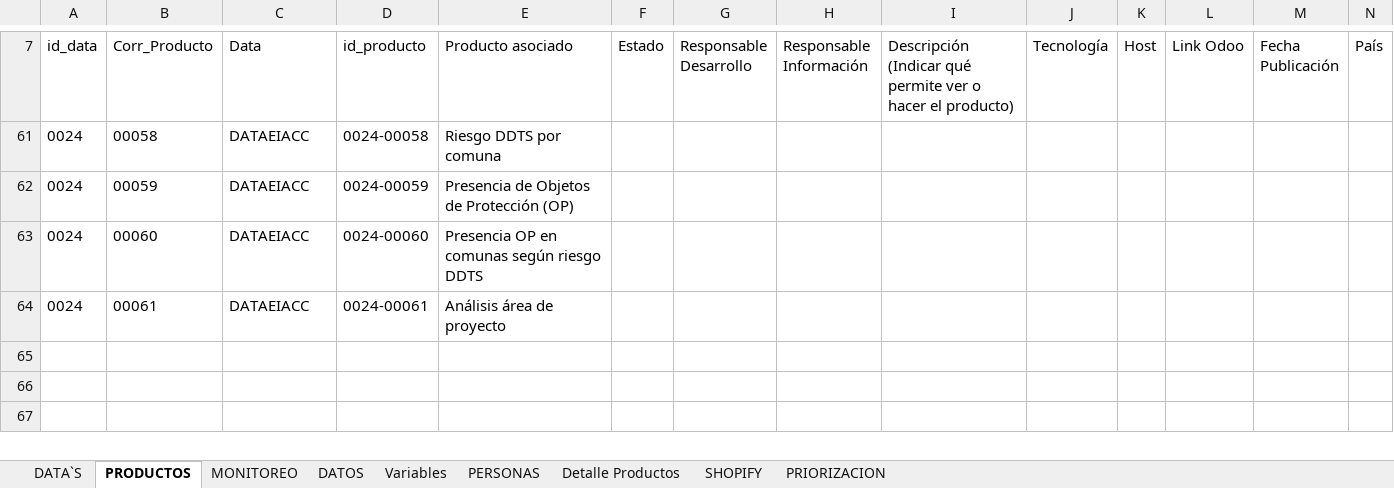
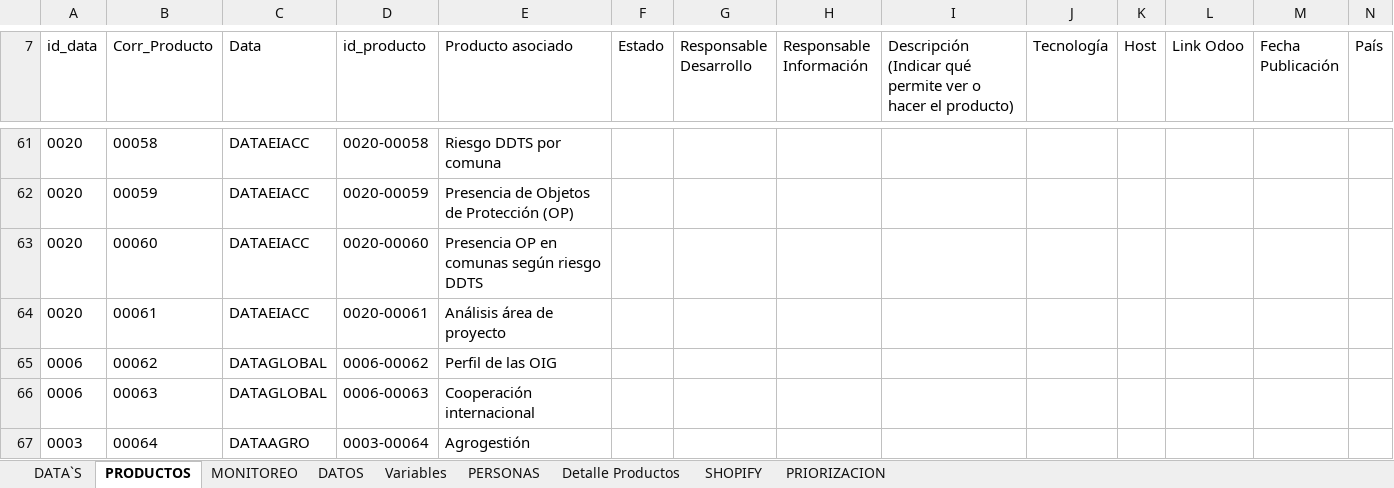
Before and after one commit to Sud-Austral/DI-Monitoreo, an Excel workbook: Monitoreo DI.xlsx, sheet PRODUCTOS, drawn as a sheet; only a part is shown, gaps mark what is left out; values as stored, in another font and other column widths than the file's, no borders; charts and pictures and table styles not drawn; rows hold the shown columns only; the diff covers the shown part only; the diff names each change by its address in the sheet, - before the commit and + after, or states it on an @@ line.

```diff
--- a/Monitoreo DI.xlsx (sheet PRODUCTOS)
+++ b/Monitoreo DI.xlsx (sheet PRODUCTOS)
-A61:A64 (id_data): 0024
+A61:A64 (id_data): 0020
-D61 (id_producto): 0024-00058
+D61 (id_producto): 0020-00058
-D62 (id_producto): 0024-00059
+D62 (id_producto): 0020-00059
-D63 (id_producto): 0024-00060
+D63 (id_producto): 0020-00060
-D64 (id_producto): 0024-00061
+D64 (id_producto): 0020-00061
@@ row 65 unhidden: 0006 | 00062 | DATAGLOBAL | 0006-00062 | Perfil de las OIG @@
@@ row 66 unhidden: 0006 | 00063 | DATAGLOBAL | 0006-00063 | Cooperación internacional @@
@@ row 67 unhidden: 0003 | 00064 | DATAAGRO | 0003-00064 | Agrogestión @@
```
Also changed, not shown: 30 added rows and 23 hidden or unhidden rows elsewhere in this sheet, sheet PRIORIZACION, sheet SHOPIFY, sheet DATA`S, formulas that keep their value, hidden cells, charts or pictures.
